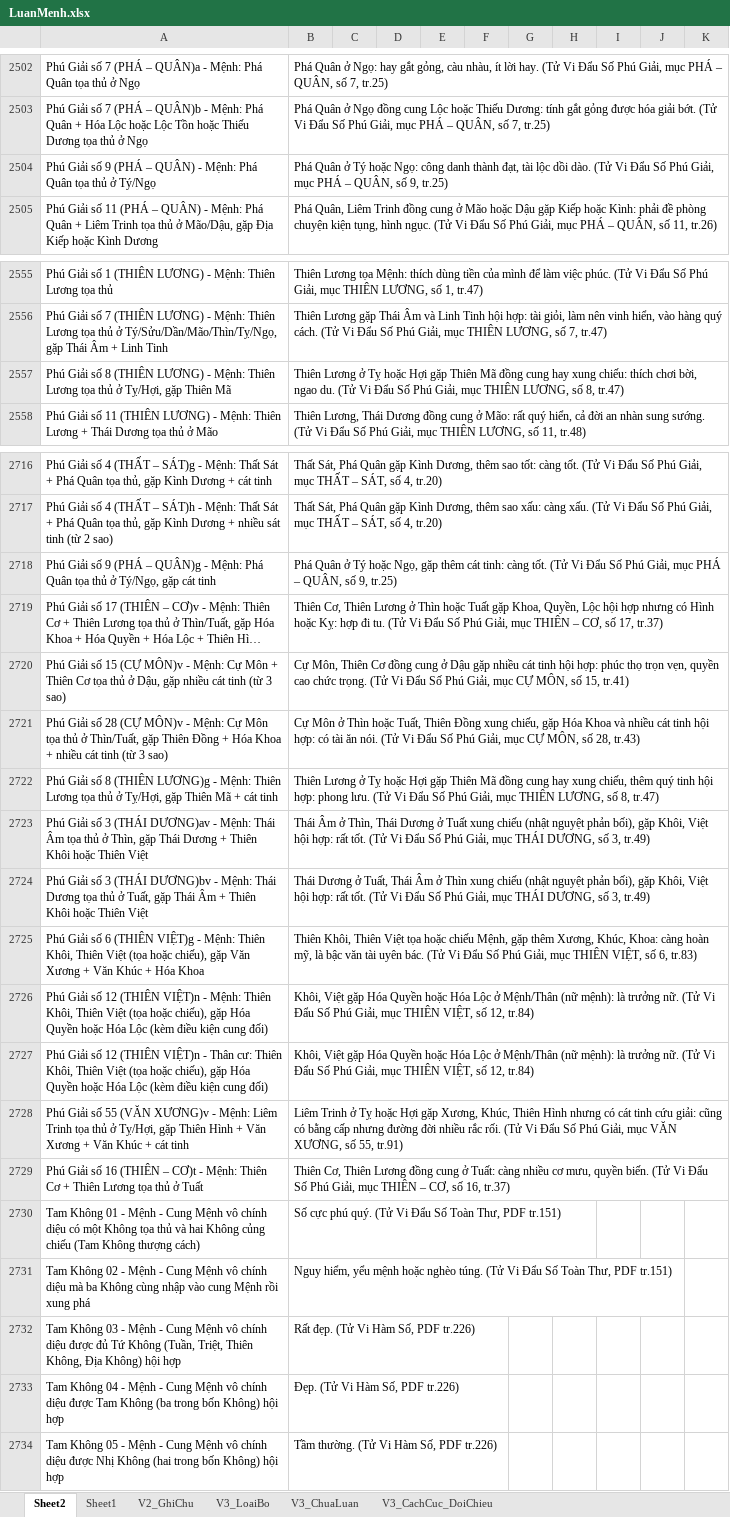
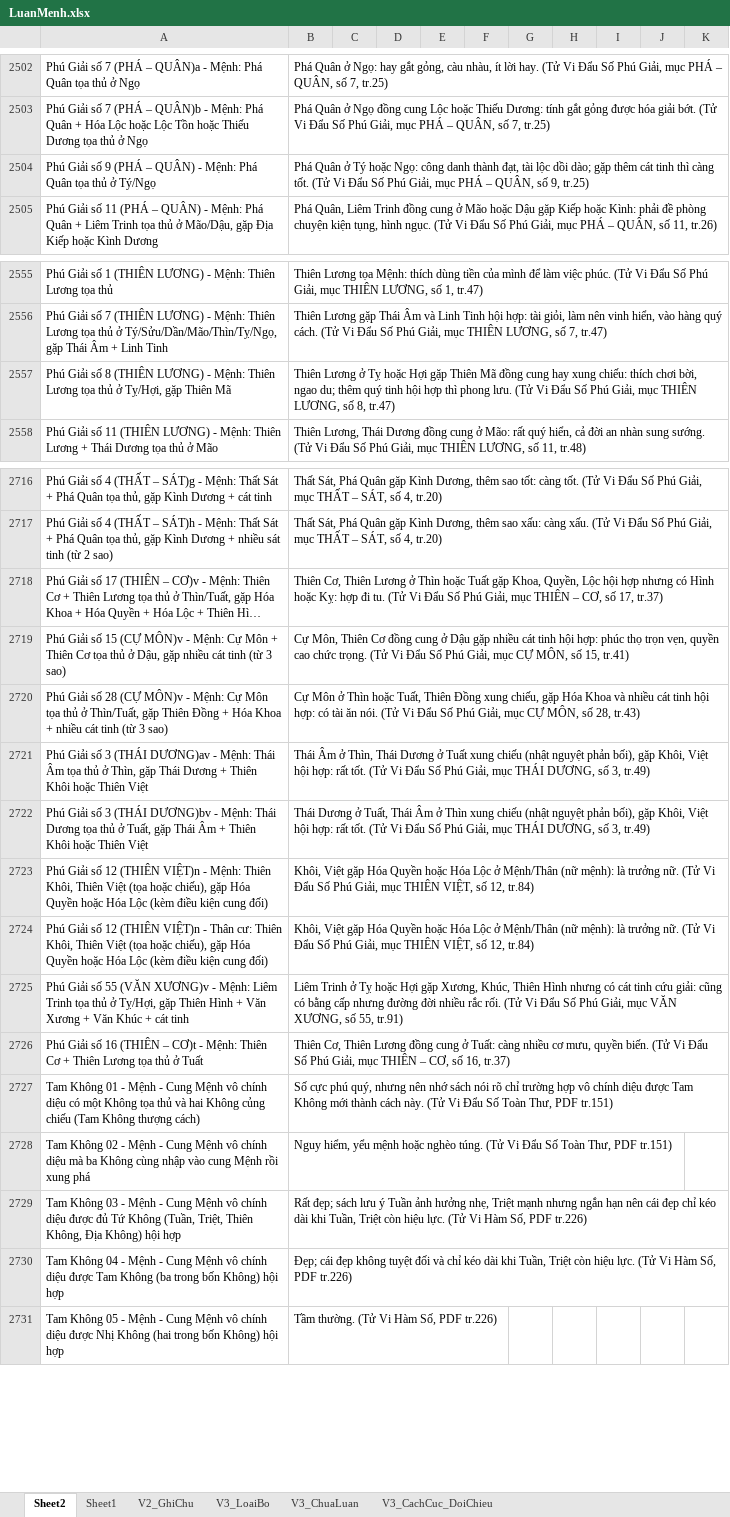
Before and after one commit to Donniehieu/TuVi, an Excel workbook: LuanMenh.xlsx, sheet Sheet2, drawn as a sheet; only a part is shown, gaps mark what is left out; long unchanged cells end in …; values as stored, in another font and other column widths than the file's, no borders; removed rows and columns are numbered as before the commit, all else as after; the diff names each change by its address in the sheet, - before the commit and + after, or states it on an @@ line.

```diff
--- a/LuanMenh.xlsx (sheet Sheet2)
+++ b/LuanMenh.xlsx (sheet Sheet2)
-B2504: …lộc dồi dào. (Tử Vi…
+B2504: …lộc dồi dào; gặp thêm cát tinh thì càng tốt. (Tử Vi…
-B2557: …bời, ngao du. (Tử Vi…
+B2557: …bời, ngao du; thêm quý tinh hội hợp thì phong lưu. (Tử Vi…
-row 2718: Phú Giải số 9 (PHÁ – QUÂN)g - Mệnh: Phá Quân tọa thủ ở Tý/Ngọ, gặp cát tinh | Phá Quân ở Tý hoặc Ngọ, gặp thêm cát tinh: càng tốt. (Tử Vi Đẩu Số Phú Giải, mục PHÁ – QUÂN, số 9, tr.25)
-row 2722: Phú Giải số 8 (THIÊN LƯƠNG)g - Mệnh: Thiên Lương tọa thủ ở Tỵ/Hợi, gặp Thiên Mã + cát tinh | Thiên Lương ở Tỵ hoặc Hợi gặp Thiên Mã đồng cung hay xung chiếu, thêm quý tinh hội hợp: phong lưu. (Tử Vi Đẩu Số Phú Giải, mục THIÊN LƯƠNG, số 8, tr.47)
-row 2725: Phú Giải số 6 (THIÊN VIỆT)g - Mệnh: Thiên Khôi, Thiên Việt (tọa hoặc chiếu), gặp Văn Xương + Văn Khúc + Hóa Khoa | Thiên Khôi, Thiên Việt tọa hoặc chiếu Mệnh, gặp thêm Xương, Khúc, Khoa: càng hoàn mỹ, là bậc văn tài uyên bác. (Tử Vi Đẩu Số Phú Giải, mục THIÊN VIỆT, số 6, tr.83)
-B2727: …cực phú quý. (Tử Vi…
+B2727: …cực phú quý, nhưng nên nhớ sách nói rõ chỉ trường hợp vô chính diệu được Tam Không mới thành cách này. (Tử Vi…
-B2729: Rất đẹp. (Tử Vi…
+B2729: Rất đẹp; sách lưu ý Tuần ảnh hưởng nhẹ, Triệt mạnh nhưng ngắn hạn nên cái đẹp chỉ kéo dài khi Tuần, Triệt còn hiệu lực. (Tử Vi…
-B2730: Đẹp. (Tử Vi…
+B2730: Đẹp; cái đẹp không tuyệt đối và chỉ kéo dài khi Tuần, Triệt còn hiệu lực. (Tử Vi…
```
Also changed, not shown: LuanNoBoc.xlsx, LuanQuanLoc.xlsx, 12 other files.
